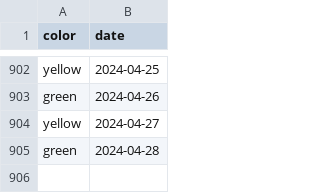
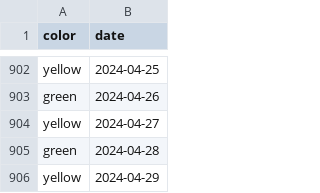
Before and after one commit to shibaji7/SD_RT_SWF_Monitoring, a CSV file: assets/data/Colors.csv, drawn as a sheet; only a part is shown, gaps mark what is left out.

```diff
--- a/assets/data/Colors.csv
+++ b/assets/data/Colors.csv
@@ -905 +905,2 @@ yellow,2024-04-27
 green,2024-04-28
+yellow,2024-04-29
```
Also changed, not shown: assets/data/FL.csv, 7 other files.
